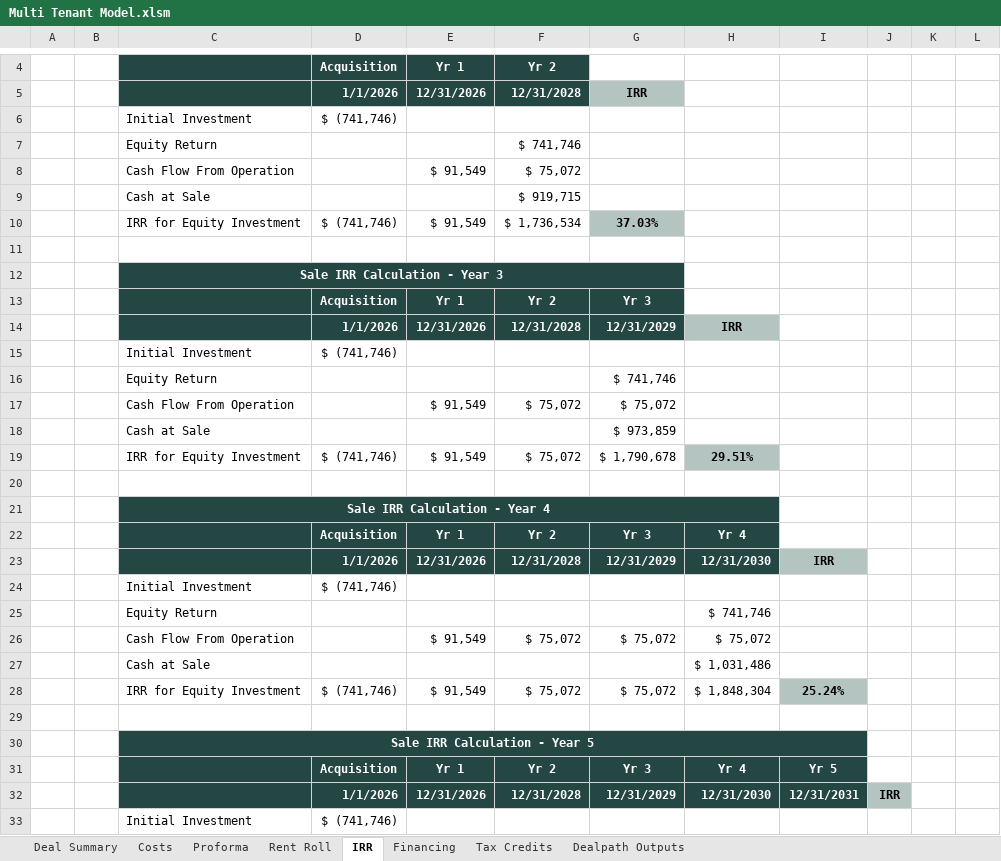
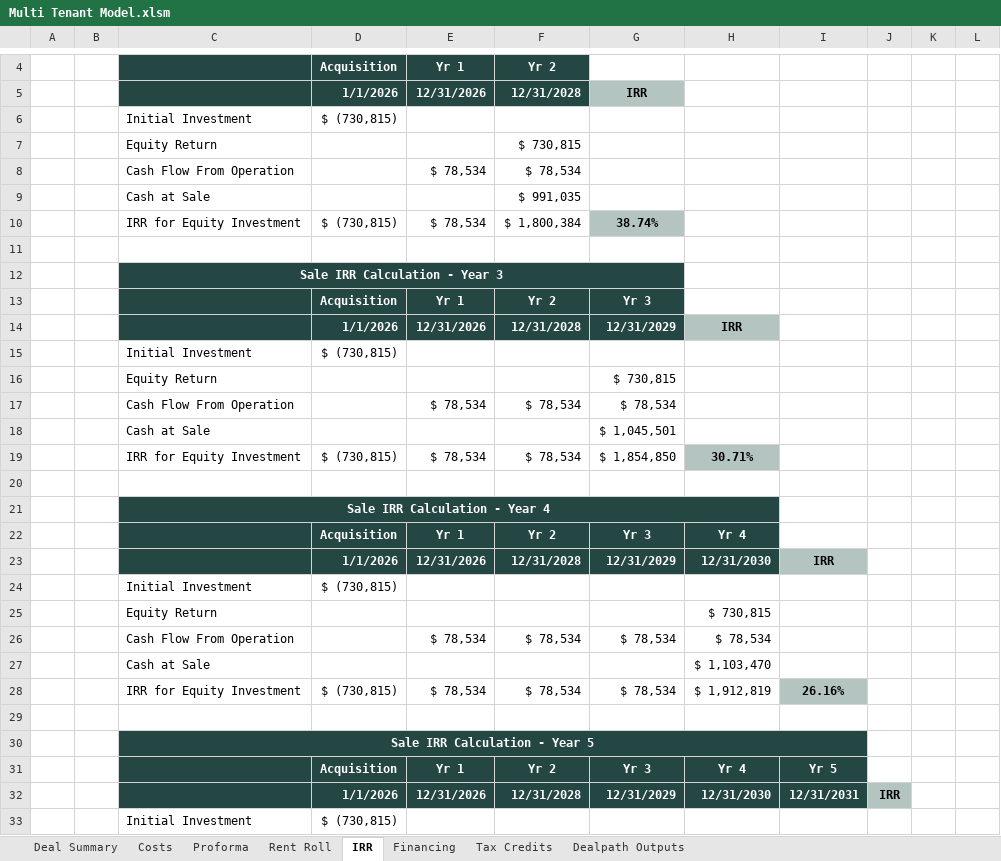
Before and after one commit to rufushardison/proforma-automate, an Excel workbook: templates/Multi Tenant Model.xlsm, sheet IRR, drawn as a sheet; only a part is shown, gaps mark what is left out; values as stored, in another font and other column widths than the file's, no borders; removed rows and columns are numbered as before the commit, all else as after; the diff covers the shown part only; the diff names each change by its address in the sheet, - before the commit and + after, or states it on an @@ line.

```diff
--- a/templates/Multi Tenant Model.xlsm (sheet IRR)
+++ b/templates/Multi Tenant Model.xlsm (sheet IRR)
-D6: $ (741,746)
+D6: $ (730,815)
-F7: $ 741,746
+F7: $ 730,815
-row 8:  |  | Cash Flow From Operation |  | $ 91,549 | $ 75,072
-row 9:  |  | Cash at Sale |  |  | $ 919,715
-row 10:  |  | IRR for Equity Investment | $ (741,746) | $ 91,549 | $ 1,736,534 | 37.03%
+row 8:  |  | Cash Flow From Operation |  | $ 78,534 | $ 78,534
+row 9:  |  | Cash at Sale |  |  | $ 991,035
+row 10:  |  | IRR for Equity Investment | $ (730,815) | $ 78,534 | $ 1,800,384 | 38.74%
-D15: $ (741,746)
+D15: $ (730,815)
-G16: $ 741,746
+G16: $ 730,815
-row 17:  |  | Cash Flow From Operation |  | $ 91,549 | $ 75,072 | $ 75,072
-row 18:  |  | Cash at Sale |  |  |  | $ 973,859
-row 19:  |  | IRR for Equity Investment | $ (741,746) | $ 91,549 | $ 75,072 | $ 1,790,678 | 29.51%
+row 17:  |  | Cash Flow From Operation |  | $ 78,534 | $ 78,534 | $ 78,534
+row 18:  |  | Cash at Sale |  |  |  | $ 1,045,501
+row 19:  |  | IRR for Equity Investment | $ (730,815) | $ 78,534 | $ 78,534 | $ 1,854,850 | 30.71%
-D24: $ (741,746)
+D24: $ (730,815)
-H25: $ 741,746
+H25: $ 730,815
-row 26:  |  | Cash Flow From Operation |  | $ 91,549 | $ 75,072 | $ 75,072 | $ 75,072
-row 27:  |  | Cash at Sale |  |  |  |  | $ 1,031,486
-row 28:  |  | IRR for Equity Investment | $ (741,746) | $ 91,549 | $ 75,072 | $ 75,072 | $ 1,848,304 | 25.24%
+row 26:  |  | Cash Flow From Operation |  | $ 78,534 | $ 78,534 | $ 78,534 | $ 78,534
+row 27:  |  | Cash at Sale |  |  |  |  | $ 1,103,470
+row 28:  |  | IRR for Equity Investment | $ (730,815) | $ 78,534 | $ 78,534 | $ 78,534 | $ 1,912,819 | 26.16%
-D33: $ (741,746)
+D33: $ (730,815)
```
Also changed, not shown: 9 added rows, 9 removed rows and 5 edited cells elsewhere in this sheet, sheet Financing, sheet Deal Summary, sheet Proforma, sheet Tax Credits, sheet Costs, formulas that keep their value, hidden cells, charts or pictures, 1 other file.
